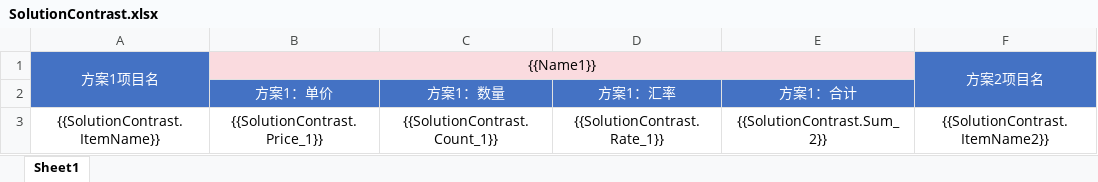
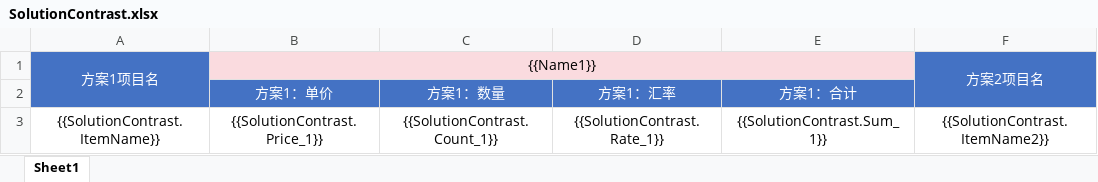
Before and after one commit to sunnysmartlead/finance_back, an Excel workbook: aspnet-core/src/Finance.Web.Host/wwwroot/Excel/SolutionContrast.xlsx, sheet Sheet1, drawn as a sheet; only a part is shown; values as stored, in another font and other column widths than the file's, no borders; the diff names each change by its address in the sheet, - before the commit and + after, or states it on an @@ line.

Commit message:
[REF] 模板值

```diff
--- a/aspnet-core/src/Finance.Web.Host/wwwroot/Excel/SolutionContrast.xlsx (sheet Sheet1)
+++ b/aspnet-core/src/Finance.Web.Host/wwwroot/Excel/SolutionContrast.xlsx (sheet Sheet1)
-E3 (方案1：合计): {{SolutionContrast.Sum_2}}
+E3 (方案1：合计): {{SolutionContrast.Sum_1}}
```
